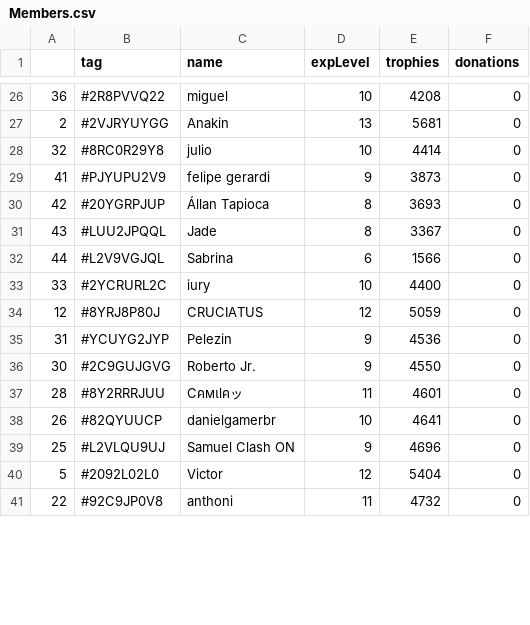
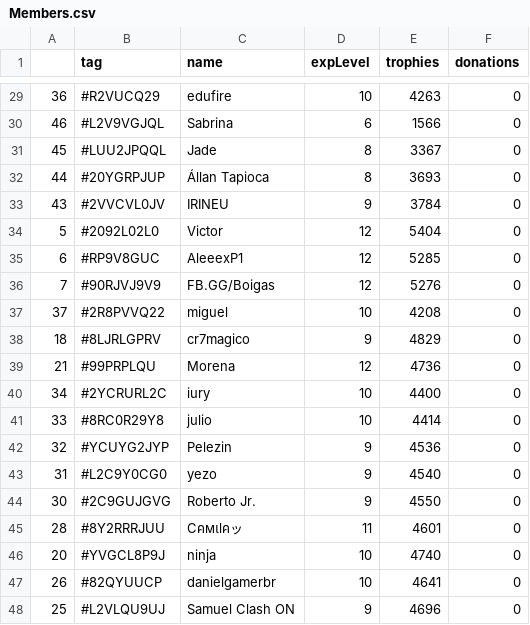
Before and after one commit to Brunopbb/APIClashRoyale, a CSV file: Members.csv, drawn as a sheet; only a part is shown, gaps mark what is left out; the diff covers the shown part only.

```diff
--- a/Members.csv
+++ b/Members.csv
@@ -26,16 +29,20 @@
-36,#2R8PVVQ22,miguel,10,4208,0
-2,#2VJRYUYGG,Anakin,13,5681,0
-32,#8RC0R29Y8,julio,10,4414,0
-41,#PJYUPU2V9,felipe gerardi,9,3873,0
-42,#20YGRPJUP,Állan Tapioca,8,3693,0
-43,#LUU2JPQQL,Jade,8,3367,0
-44,#L2V9VGJQL,Sabrina,6,1566,0
-33,#2YCRURL2C,iury,10,4400,0
-12,#8YRJ8P80J,CRUCIATUS,12,5059,0
-31,#YCUYG2JYP,Pelezin,9,4536,0
+36,#R2VUCQ29,edufire,10,4263,0
+46,#L2V9VGJQL,Sabrina,6,1566,0
+45,#LUU2JPQQL,Jade,8,3367,0
+44,#20YGRPJUP,Állan Tapioca,8,3693,0
+43,#2VVCVL0JV,IRINEU,9,3784,0
+5,#2092L02L0,Victor,12,5404,0
+6,#RP9V8GUC,AleeexP1,12,5285,0
+7,#90RJVJ9V9,FB.GG/Boigas,12,5276,0
+37,#2R8PVVQ22,miguel,10,4208,0
+18,#8LJRLGPRV,cr7magico,9,4829,0
+21,#99PRPLQU,Morena,12,4736,0
+34,#2YCRURL2C,iury,10,4400,0
+33,#8RC0R29Y8,julio,10,4414,0
+32,#YCUYG2JYP,Pelezin,9,4536,0
+31,#L2C9Y0CG0,yezo,9,4540,0
 30,#2C9GUJGVG,Roberto Jr.,9,4550,0
 28,#8Y2RRRJUU,Cคмเlคッ,11,4601,0
+20,#YVGCL8P9J,ninja,10,4740,0
 26,#82QYUUCP,danielgamerbr,10,4641,0
 25,#L2VLQU9UJ,Samuel Clash ON,9,4696,0
-5,#2092L02L0,Victor,12,5404,0
-22,#92C9JP0V8,anthoni,11,4732,0
```
Also changed, not shown: 7 added rows, 6 removed rows, 1 moved row and 15 edited cells elsewhere in this file.
